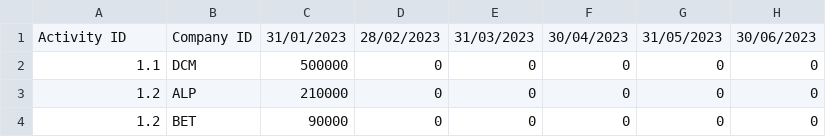
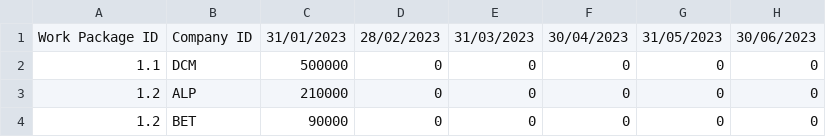
Before and after one commit to flavio-meneses/ConstructionProjectData, a CSV file: Data/Cost Profile.csv, drawn as a sheet; only a part is shown; the diff names each change by its address in the sheet, - before the commit and + after, or states it on an @@ line.

```diff
--- a/Data/Cost Profile.csv
+++ b/Data/Cost Profile.csv
-A1: Activity ID
+A1: Work Package ID
```
Also changed, not shown: Data/Quantities Forecast.csv.
